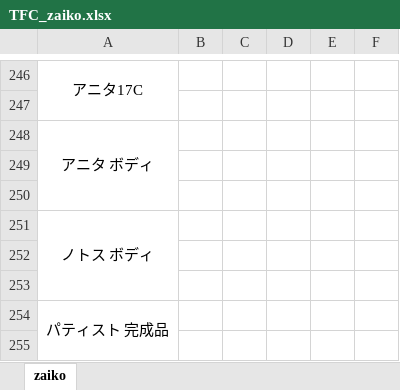
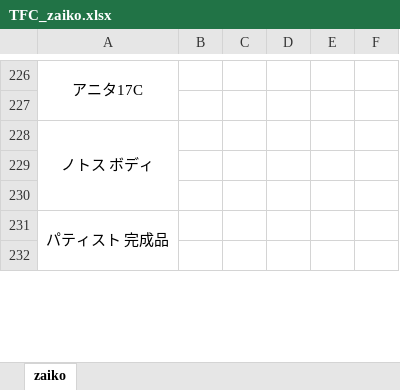
Before and after one commit to aki4429/cover, an Excel workbook: media/template/TFC_zaiko.xlsx, sheet zaiko, drawn as a sheet; only a part is shown, gaps mark what is left out; values as stored, in another font and other column widths than the file's, no borders; removed rows and columns are numbered as before the commit, all else as after; the diff covers the shown part only; the diff names each change by its address in the sheet, - before the commit and + after, or states it on an @@ line.

Commit message:
update zaiko template

```diff
--- a/media/template/TFC_zaiko.xlsx (sheet zaiko)
+++ b/media/template/TFC_zaiko.xlsx (sheet zaiko)
-row 248: アニタ ボディ
-row 249: (empty)
-row 250: (empty)
```
Also changed, not shown: 12 added rows, 21 removed rows and cell formats elsewhere in this sheet.
